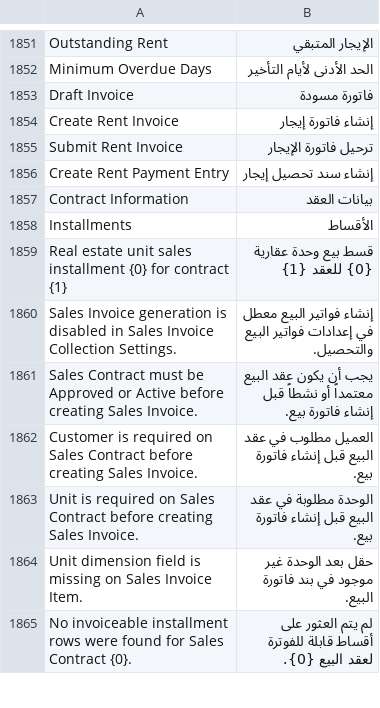
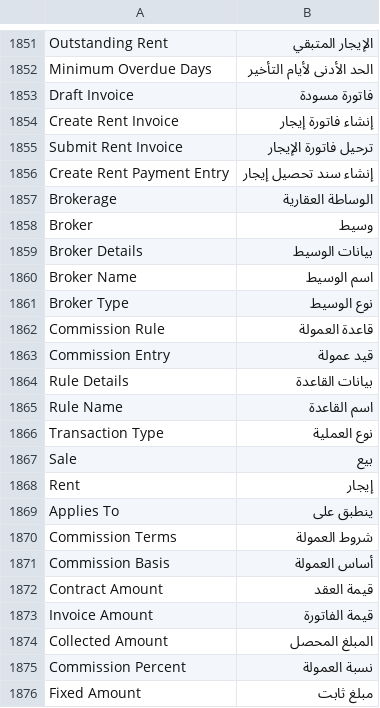
Before and after one commit to alaalsalam/Construct-erpnext, a CSV file: construct_erpnext/translations/ar.csv, drawn as a sheet; only a part is shown, gaps mark what is left out; the shorter side is filled out with more unchanged rows; the diff covers the shown part only.

Commit message:
feat: add brokerage and commission foundation

```diff
--- a/construct_erpnext/translations/ar.csv
+++ b/construct_erpnext/translations/ar.csv
@@ -1856 +1856,21 @@ Submit Rent Invoice,ترحيل فاتورة الإيجار
 Create Rent Payment Entry,إنشاء سند تحصيل إيجار
+Brokerage,الوساطة العقارية
+Broker,وسيط
+Broker Details,بيانات الوسيط
+Broker Name,اسم الوسيط
+Broker Type,نوع الوسيط
+Commission Rule,قاعدة العمولة
+Commission Entry,قيد عمولة
+Rule Details,بيانات القاعدة
+Rule Name,اسم القاعدة
+Transaction Type,نوع العملية
+Sale,بيع
+Rent,إيجار
+Applies To,ينطبق على
+Commission Terms,شروط العمولة
+Commission Basis,أساس العمولة
+Contract Amount,قيمة العقد
+Invoice Amount,قيمة الفاتورة
+Collected Amount,المبلغ المحصل
+Commission Percent,نسبة العمولة
+Fixed Amount,مبلغ ثابت
```
Also changed, not shown: 20 added rows elsewhere in this file, 38 other files.
